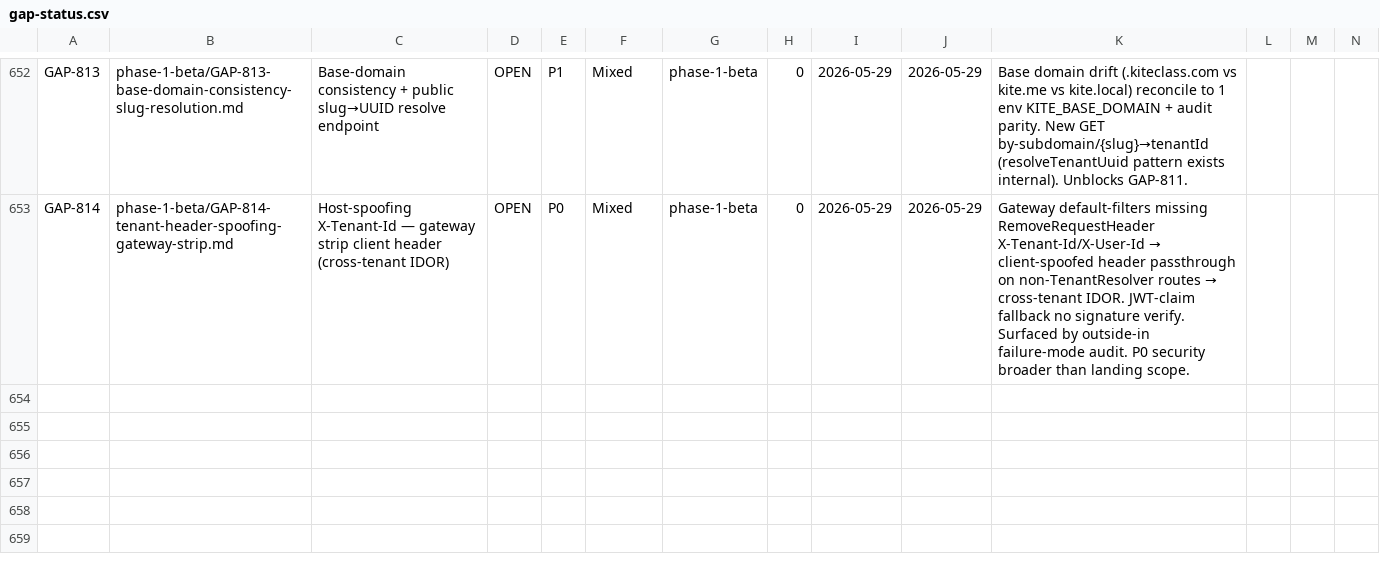
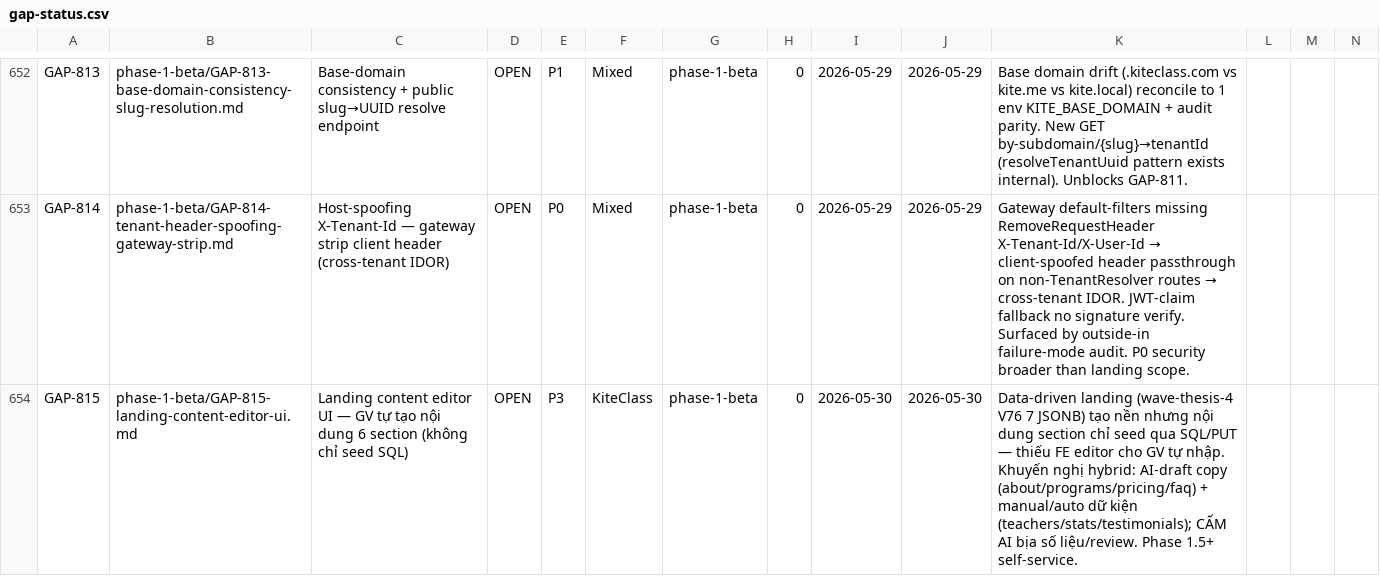
Before and after one commit to VictorAurelius/2026-Kite-Class-Platform, a CSV file: documents/04-quality/gaps/gap-status.csv, drawn as a sheet; only a part is shown, gaps mark what is left out.

Commit message:
docs(gap): GAP-815 landing content editor UI + seed-landing-content.sql (wave-thesis-4)

```diff
--- a/documents/04-quality/gaps/gap-status.csv
+++ b/documents/04-quality/gaps/gap-status.csv
@@ -653 +653,2 @@ GAP-813,phase-1-beta/GAP-813-base-domain-consistency-slug-resolution.md,Base-dom
 GAP-814,phase-1-beta/GAP-814-tenant-header-spoofing-gateway-strip.md,Host-spoofing X-Tenant-Id — gateway strip client header (cross-tenant IDOR),OPEN,P0,Mixed,phase-1-beta,0,2026-05-29,2026-05-29,Gateway default-filters missing RemoveRequestHeader X-Tenant-Id/X-User-Id → client-spoofed header passthrough on non-TenantResolver routes → cross-tenant IDOR. JWT-claim fallback no signature verify. Surfaced by outside-in failure-mode audit. P0 security broader than landing scope.
+GAP-815,phase-1-beta/GAP-815-landing-content-editor-ui.md,Landing content editor UI — GV tự tạo nội dung 6 section (không chỉ seed SQL),OPEN,P3,KiteClass,phase-1-beta,0,2026-05-30,2026-05-30,Data-driven landing (wave-thesis-4 V76 7 JSONB) tạo nền nhưng nội dung section chỉ seed qua SQL/PUT — thiếu FE editor cho GV tự nhập. Khuyến nghị hybrid: AI-draft copy (about/programs/pricing/faq) + manual/auto dữ kiện (teachers/stats/testimonials); CẤM AI bịa số liệu/review. Phase 1.5+ self-service.
```
Also changed, not shown: 2 other files.
